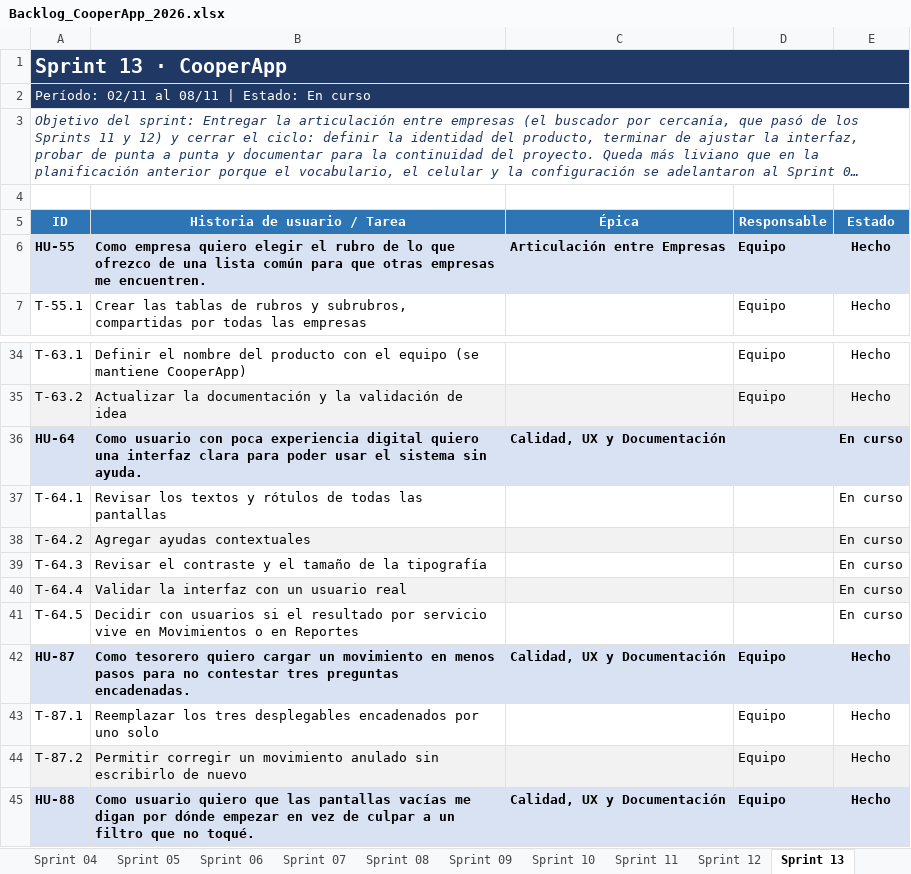
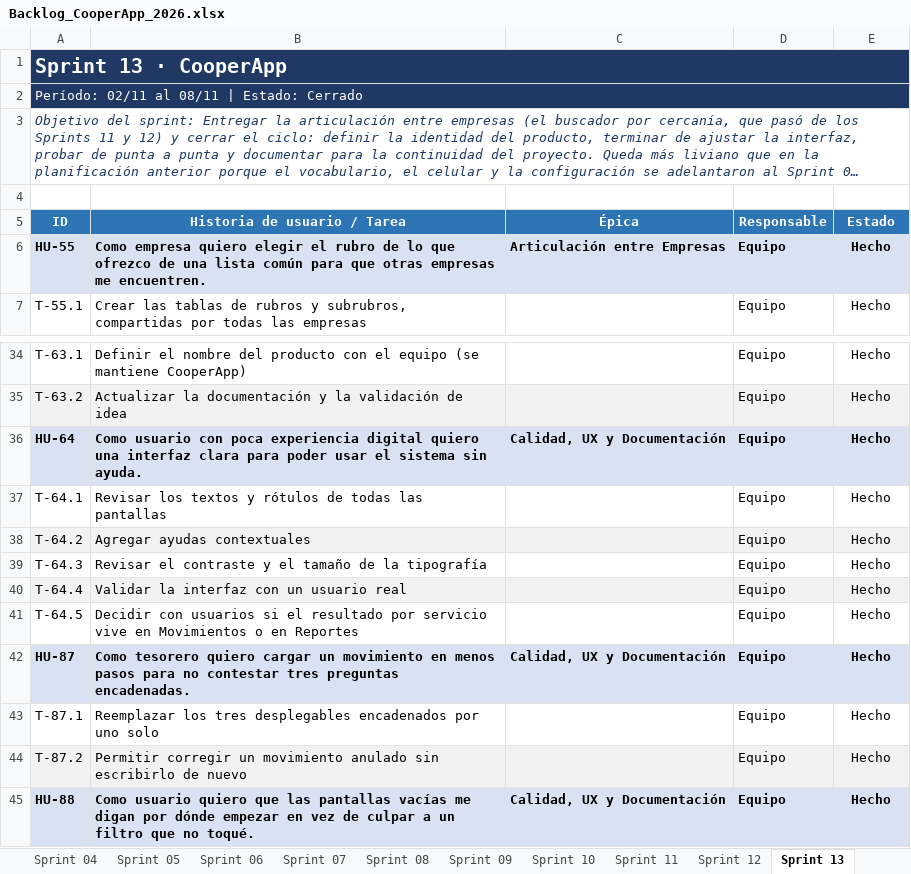
Before and after one commit to NahuelAchille/cooperApp, an Excel workbook: Backlog_CooperApp_2026.xlsx, sheet Sprint 13, drawn as a sheet; only a part is shown, gaps mark what is left out; long unchanged cells end in …; values as stored, in another font and other column widths than the file's, no borders; conditional formats not drawn; the diff names each change by its address in the sheet, - before the commit and + after, or states it on an @@ line.

```diff
--- a/Backlog_CooperApp_2026.xlsx (sheet Sprint 13)
+++ b/Backlog_CooperApp_2026.xlsx (sheet Sprint 13)
-A2 (ID): Período: 02/11 al 08/11 | Estado: En curso
+A2 (ID): Período: 02/11 al 08/11 | Estado: Cerrado
-D36:D41 (Responsable): (empty)
+D36:D41 (Responsable): Equipo
-E36:E41 (Estado): En curso
+E36:E41 (Estado): Hecho
```
Also changed, not shown: sheet Product Backlog, sheet Seguimiento, 5 other files.
